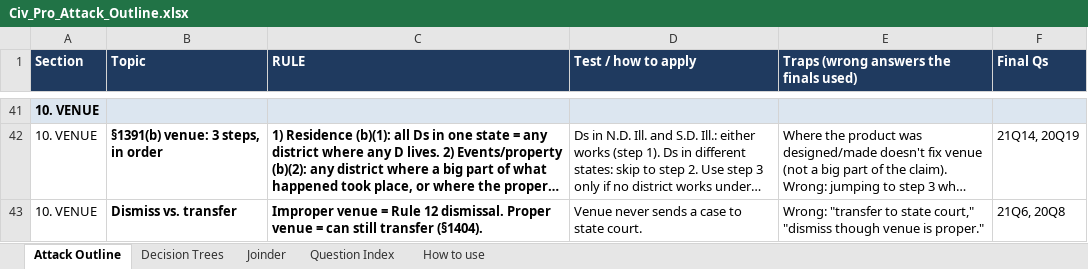
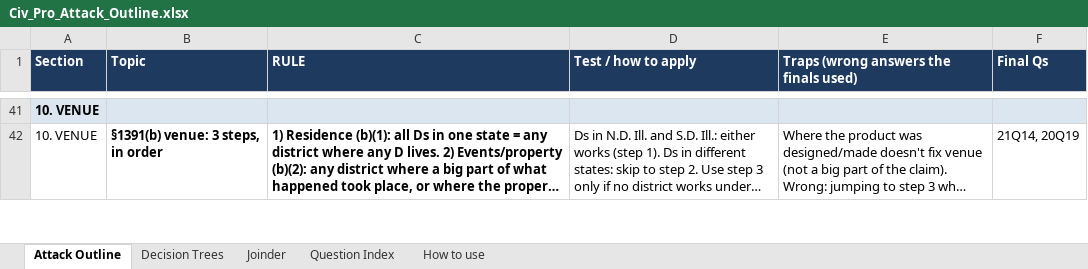
Before and after one commit to matt81487/sample, an Excel workbook: Civ_Pro_Attack_Outline.xlsx, sheet Attack Outline, drawn as a sheet; only a part is shown, gaps mark what is left out; long unchanged cells end in …; values as stored, in another font and other column widths than the file's, no borders; removed rows and columns are numbered as before the commit, all else as after; the diff covers the shown part only; the diff names each change by its address in the sheet, - before the commit and + after, or states it on an @@ line.

```diff
--- a/Civ_Pro_Attack_Outline.xlsx (sheet Attack Outline)
+++ b/Civ_Pro_Attack_Outline.xlsx (sheet Attack Outline)
-row 43: 10. VENUE | Dismiss vs. transfer | Improper venue = Rule 12 dismissal. Proper venue = can still transfer (§1404). | Venue never sends a case to state court. | Wrong: "transfer to state court," "dismiss though venue is proper." | 21Q6, 20Q8
```
Also changed, not shown: 1 added row elsewhere in this sheet.
